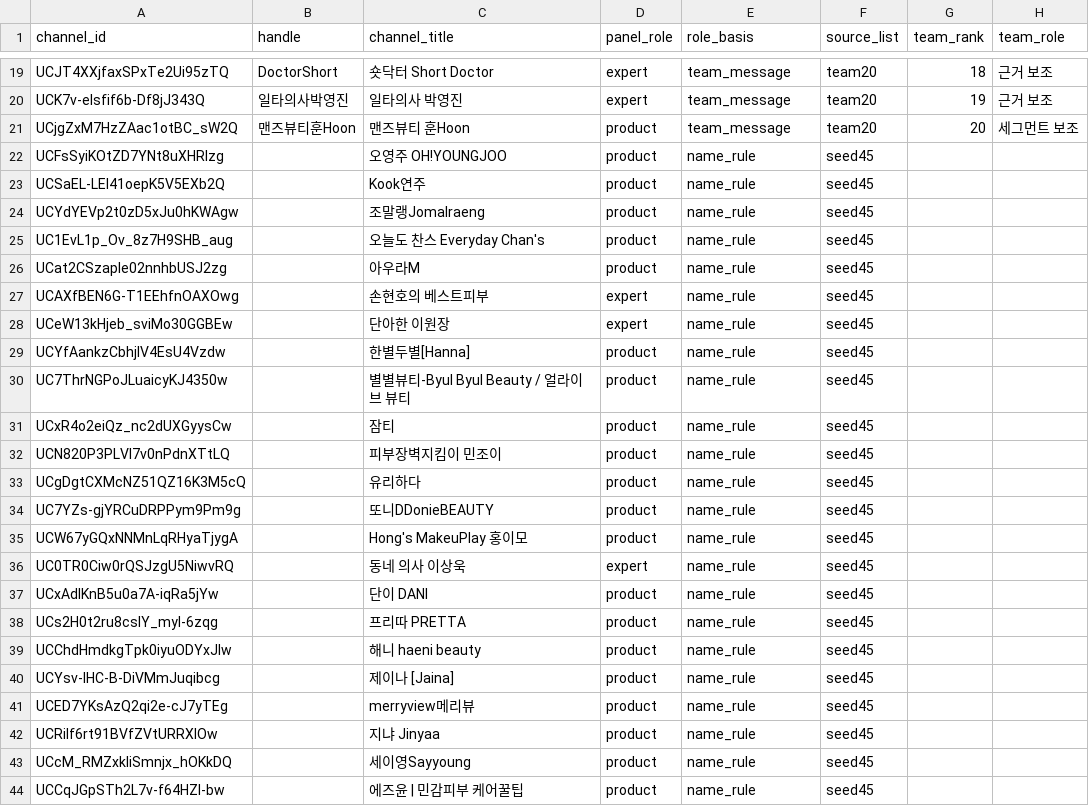
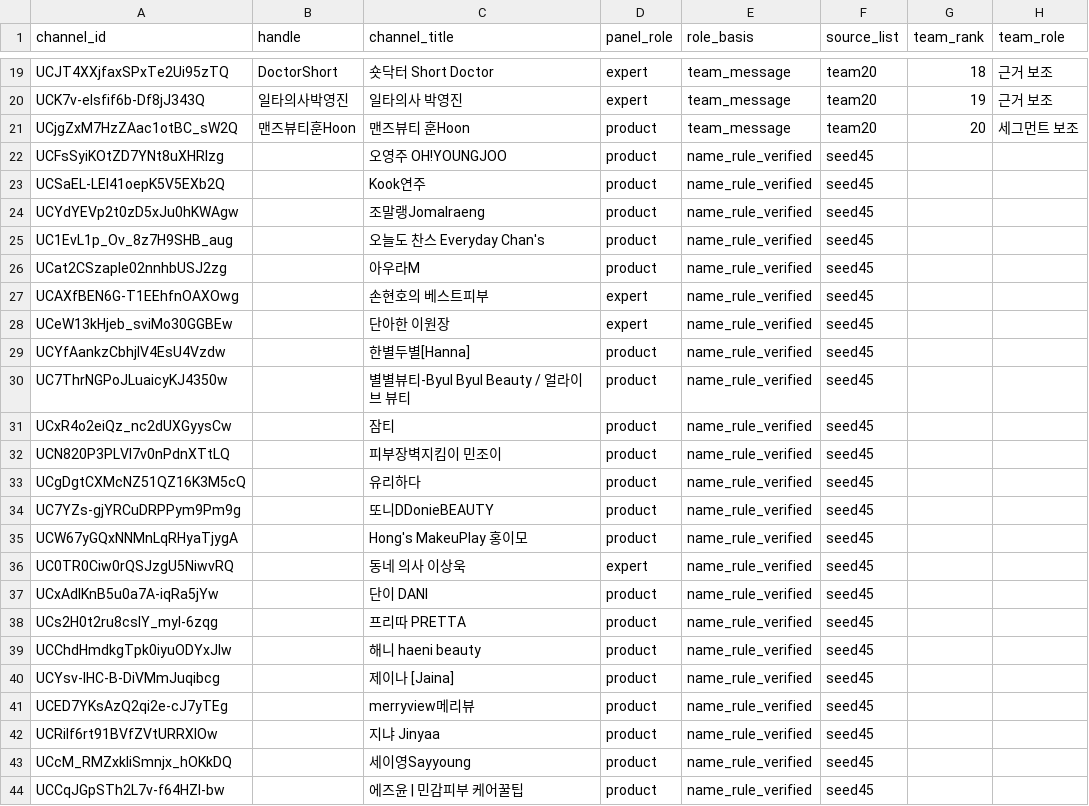
Before and after one commit to shk95-1/cosmai-ydc-old, a CSV file: seeds/channels_v1.csv, drawn as a sheet; only a part is shown, gaps mark what is left out; the diff names each change by its address in the sheet, - before the commit and + after, or states it on an @@ line.

```diff
--- a/seeds/channels_v1.csv
+++ b/seeds/channels_v1.csv
-E22:E44 (role_basis): name_rule
+E22:E44 (role_basis): name_rule_verified
```
Also changed, not shown: reports/trend_sunscreen_v0.2.csv, 11 other files.
